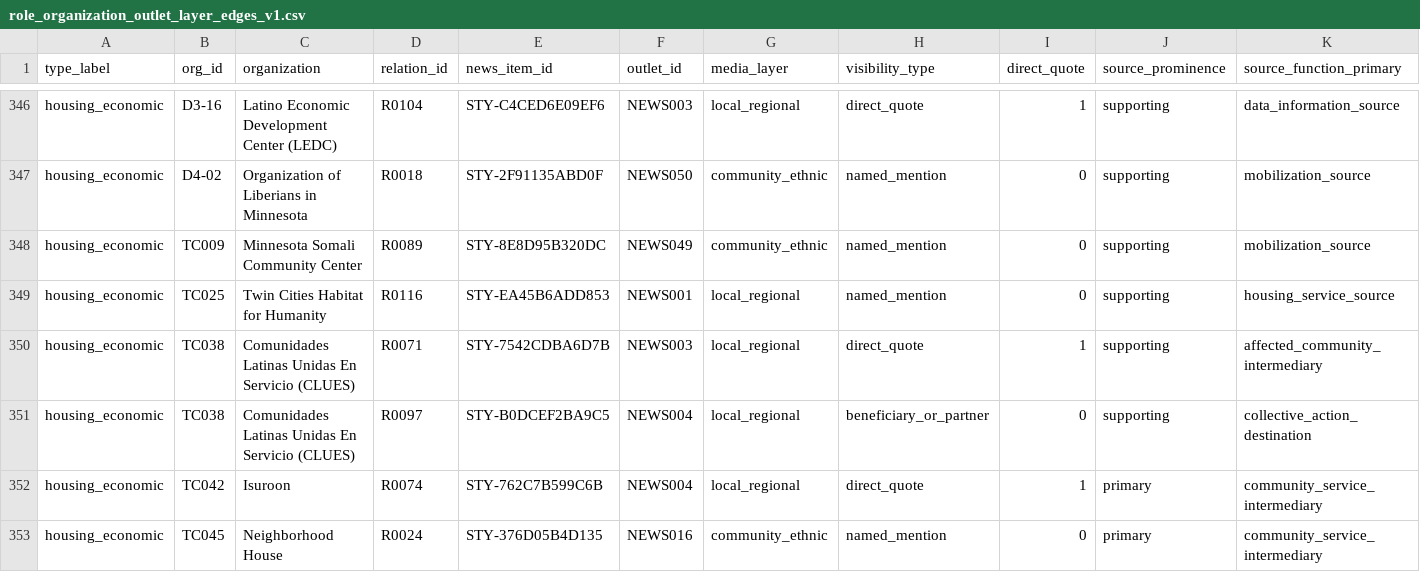
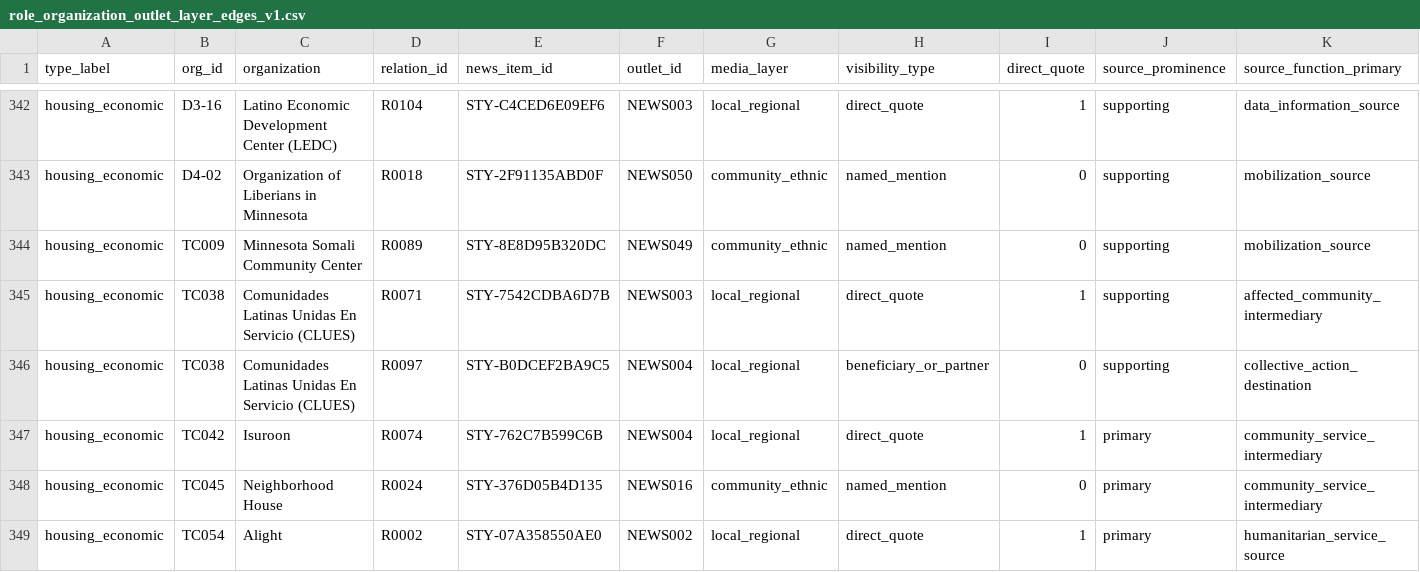
Before and after one commit to Endalk-Chala/twin-cities-affective-intermediation, a CSV file: data/interim/role_organization_outlet_layer_edges_v1.csv, drawn as a sheet; only a part is shown, gaps mark what is left out; the shorter side is filled out with more unchanged rows; rows hold the shown columns only; the diff covers the shown part only; the diff names each change by its address in the sheet, - before the commit and + after, or states it on an @@ line.

```diff
--- a/data/interim/role_organization_outlet_layer_edges_v1.csv
+++ b/data/interim/role_organization_outlet_layer_edges_v1.csv
-row 349: housing_economic | TC025 | Twin Cities Habitat for Humanity | R0116 | STY-EA45B6ADD853 | NEWS001 | local_regional | named_mention | 0 | supporting | housing_service_source
```
Also changed, not shown: 6 removed rows elsewhere in this file, data/interim/role_media_layer_summary_v1.csv, data/interim/typology_network_coverage_v1.csv.
